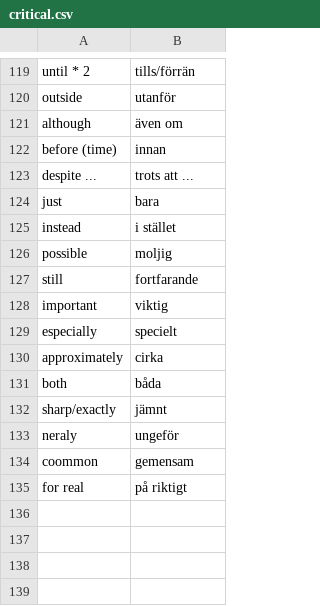
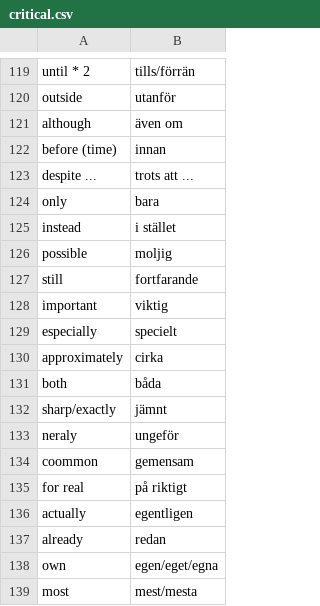
Before and after one commit to gurunars/languages, a CSV file: critical.csv, drawn as a sheet; only a part is shown, gaps mark what is left out.

```diff
--- a/critical.csv
+++ b/critical.csv
@@ -123,3 +123,3 @@ before (time),innan
 despite ...,trots att ...
-just,bara
+only,bara
 instead,i stället
@@ -135 +135,5 @@ coommon,gemensam
 for real,på riktigt
+actually,egentligen
+already,redan
+own,egen/eget/egna
+most,mest/mesta
```
Also changed, not shown: misc.csv, verbs.csv.
